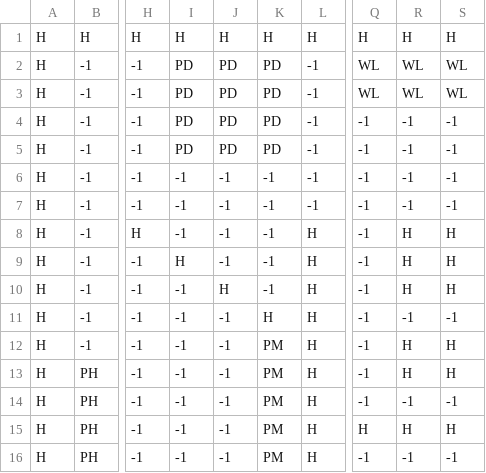
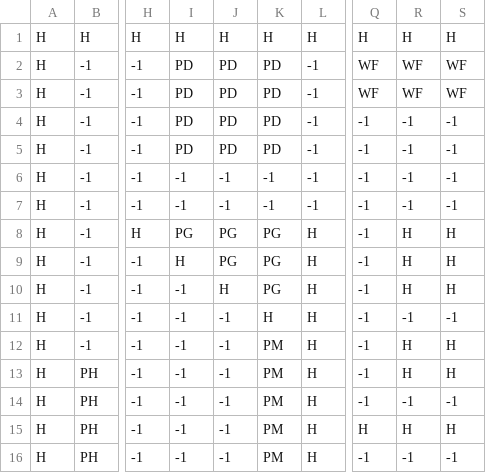
Before and after one commit to blai30/tankgame-java, a CSV file: maps/test.csv, drawn as a sheet; only a part is shown, gaps mark what is left out; the diff names each change by its address in the sheet, - before the commit and + after, or states it on an @@ line.

```diff
--- a/maps/test.csv
+++ b/maps/test.csv
-Q2:Q3: WL
+Q2:Q3: WF
-R2:R3: WL
+R2:R3: WF
-S2:S3: WL
+S2:S3: WF
-I8: -1
+I8: PG
-J8:J9: -1
+J8:J9: PG
-K8:K10: -1
+K8:K10: PG
```
Also changed, not shown: 2 other files.
